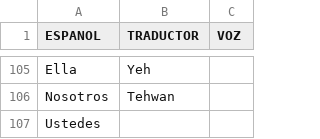
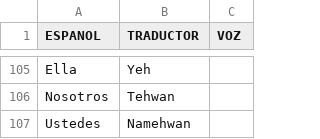
Before and after one commit to aplicacionnaualt-lgtm/diccionario, a CSV file: nahualt.csv, drawn as a sheet; only a part is shown, gaps mark what is left out.

Commit message:
Actualización con BOM UTF-8 para nahuatl - 2026-04-14T20:54:23.081Z

```diff
--- a/nahualt.csv
+++ b/nahualt.csv
@@ -106,2 +106,2 @@ Ella 	Yeh
 Nosotros 	Tehwan 	
-Ustedes 		
+Ustedes 	Namehwan 	
```
